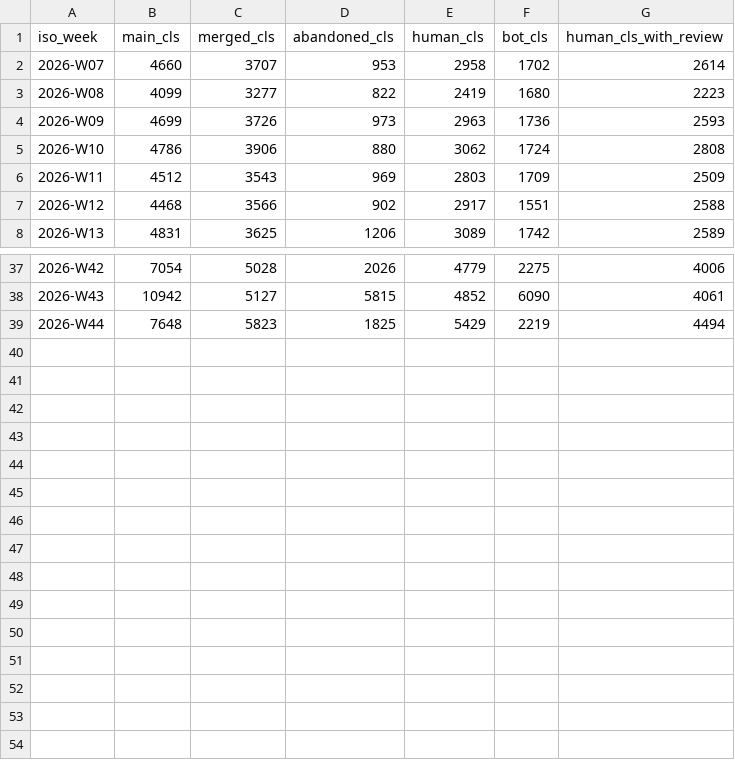
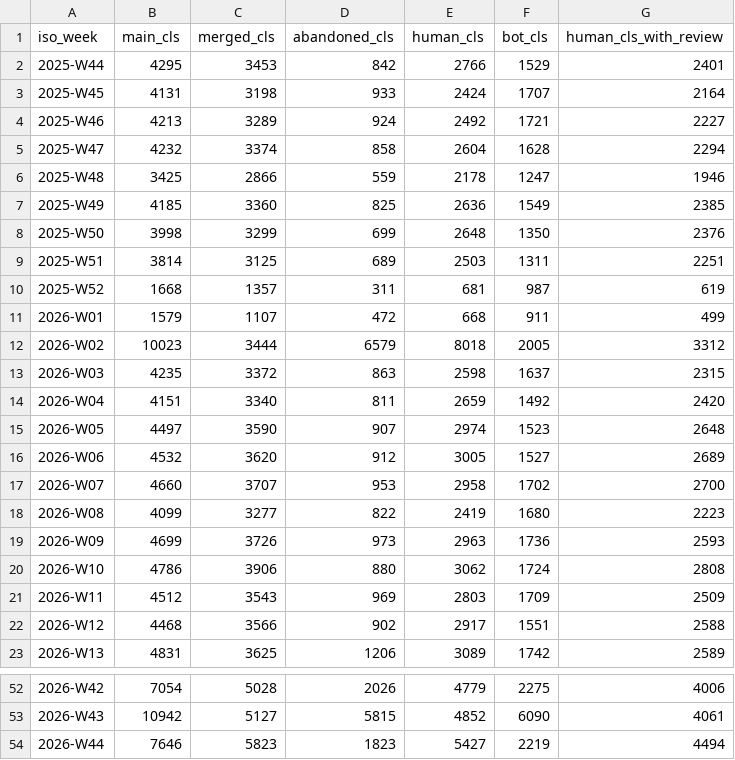
Before and after one commit to RByers/cosh, a CSV file: summaries/weekly_totals.csv, drawn as a sheet; only a part is shown, gaps mark what is left out.

```diff
--- a/summaries/weekly_totals.csv
+++ b/summaries/weekly_totals.csv
@@ -1,3 +1,18 @@
 iso_week,main_cls,merged_cls,abandoned_cls,human_cls,bot_cls,human_cls_with_review
-2026-W07,4660,3707,953,2958,1702,2614
+2025-W44,4295,3453,842,2766,1529,2401
+2025-W45,4131,3198,933,2424,1707,2164
+2025-W46,4213,3289,924,2492,1721,2227
+2025-W47,4232,3374,858,2604,1628,2294
+2025-W48,3425,2866,559,2178,1247,1946
+2025-W49,4185,3360,825,2636,1549,2385
+2025-W50,3998,3299,699,2648,1350,2376
+2025-W51,3814,3125,689,2503,1311,2251
+2025-W52,1668,1357,311,681,987,619
+2026-W01,1579,1107,472,668,911,499
+2026-W02,10023,3444,6579,8018,2005,3312
+2026-W03,4235,3372,863,2598,1637,2315
+2026-W04,4151,3340,811,2659,1492,2420
+2026-W05,4497,3590,907,2974,1523,2648
+2026-W06,4532,3620,912,3005,1527,2689
+2026-W07,4660,3707,953,2958,1702,2700
 2026-W08,4099,3277,822,2419,1680,2223
@@ -38,2 +53,2 @@ iso_week,main_cls,merged_cls,abandoned_cls,human_cls,bot_cls,human_cls_with_revi
 2026-W43,10942,5127,5815,4852,6090,4061
-2026-W44,7648,5823,1825,5429,2219,4494
+2026-W44,7646,5823,1823,5427,2219,4494
```
Also changed, not shown: 4 other files.
